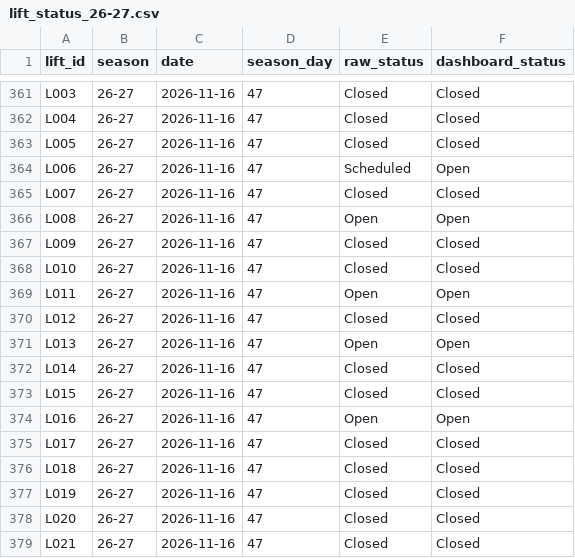
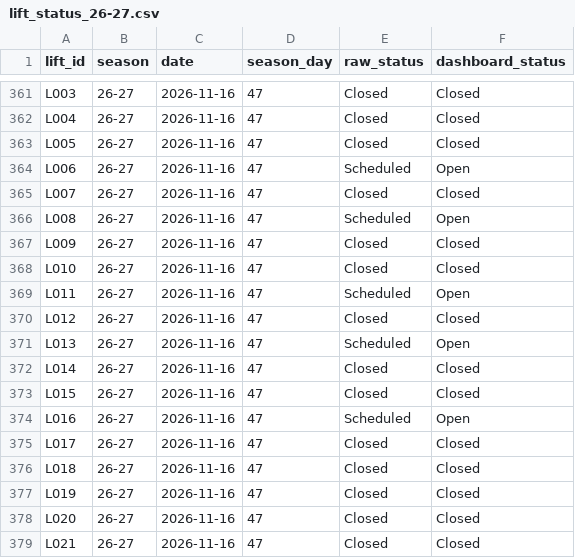
Before and after one commit to carneyam/keystone-terrain-dashboard, a CSV file: data/lift_status_26-27.csv, drawn as a sheet; only a part is shown, gaps mark what is left out.

```diff
--- a/data/lift_status_26-27.csv
+++ b/data/lift_status_26-27.csv
@@ -365,11 +365,11 @@ L006,26-27,2026-11-16,47,Scheduled,Open
 L007,26-27,2026-11-16,47,Closed,Closed
-L008,26-27,2026-11-16,47,Open,Open
+L008,26-27,2026-11-16,47,Scheduled,Open
 L009,26-27,2026-11-16,47,Closed,Closed
 L010,26-27,2026-11-16,47,Closed,Closed
-L011,26-27,2026-11-16,47,Open,Open
+L011,26-27,2026-11-16,47,Scheduled,Open
 L012,26-27,2026-11-16,47,Closed,Closed
-L013,26-27,2026-11-16,47,Open,Open
+L013,26-27,2026-11-16,47,Scheduled,Open
 L014,26-27,2026-11-16,47,Closed,Closed
 L015,26-27,2026-11-16,47,Closed,Closed
-L016,26-27,2026-11-16,47,Open,Open
+L016,26-27,2026-11-16,47,Scheduled,Open
 L017,26-27,2026-11-16,47,Closed,Closed
```
